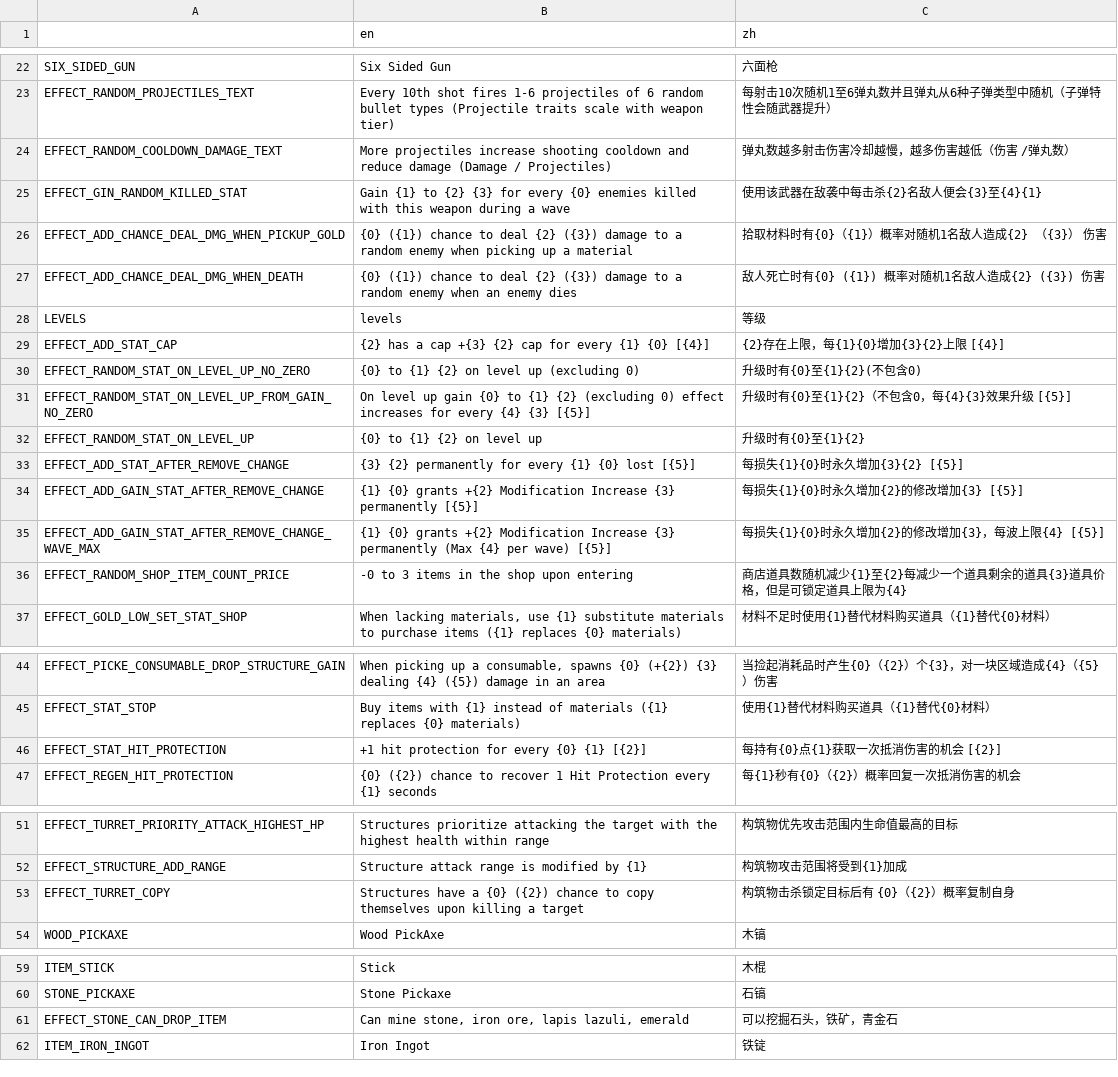
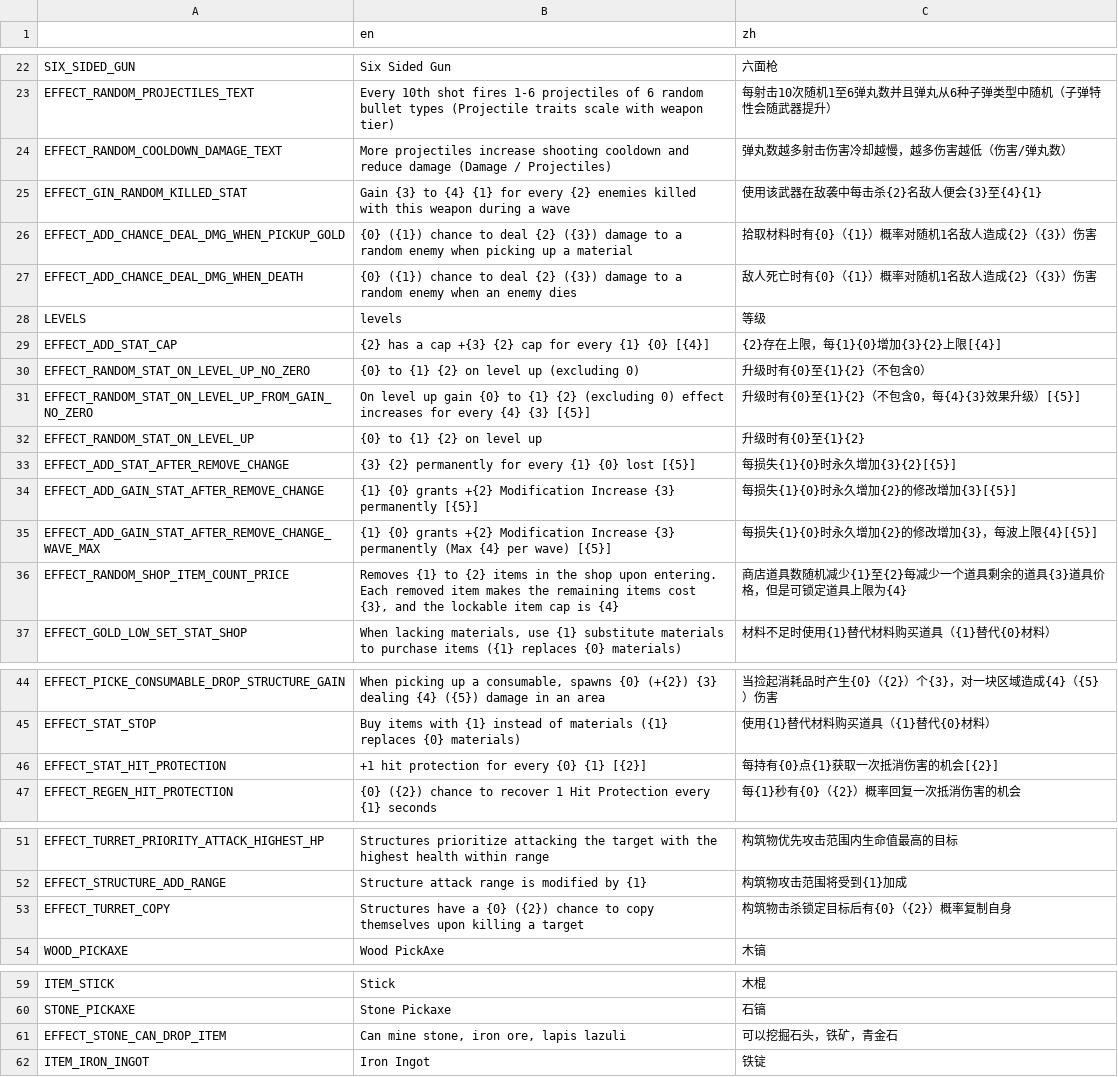
Before and after one commit to FengLiuFeseliud/Brotato-FengAddMods, a CSV file: translations/translations.csv, drawn as a sheet; only a part is shown, gaps mark what is left out.

```diff
--- a/translations/translations.csv
+++ b/translations/translations.csv
@@ -23,15 +23,15 @@ SIX_SIDED_GUN,Six Sided Gun,六面枪
 EFFECT_RANDOM_PROJECTILES_TEXT,Every 10th shot fires 1-6 projectiles of 6 random bullet types (Projectile traits scale with weapon tier),每射击10次随机1至6弹丸数并且弹丸从6种子弹类型中随机（子弹特性会随武器提升）
-EFFECT_RANDOM_COOLDOWN_DAMAGE_TEXT,More projectiles increase shooting cooldown and reduce damage (Damage / Projectiles),弹丸数越多射击伤害冷却越慢，越多伤害越低（伤害 /弹丸数）
-EFFECT_GIN_RANDOM_KILLED_STAT,Gain {1} to {2} {3} for every {0} enemies killed with this weapon during a wave,使用该武器在敌袭中每击杀{2}名敌人便会{3}至{4}{1}
-EFFECT_ADD_CHANCE_DEAL_DMG_WHEN_PICKUP_GOLD,{0} ({1}) chance to deal {2} ({3}) damage to a random enemy when picking up a material,拾取材料时有{0}（{1}）概率对随机1名敌人造成{2} （{3}） 伤害
-EFFECT_ADD_CHANCE_DEAL_DMG_WHEN_DEATH,{0} ({1}) chance to deal {2} ({3}) damage to a random enemy when an enemy dies,敌人死亡时有{0} ({1}) 概率对随机1名敌人造成{2} ({3}) 伤害
+EFFECT_RANDOM_COOLDOWN_DAMAGE_TEXT,More projectiles increase shooting cooldown and reduce damage (Damage / Projectiles),弹丸数越多射击伤害冷却越慢，越多伤害越低（伤害/弹丸数）
+EFFECT_GIN_RANDOM_KILLED_STAT,Gain {3} to {4} {1} for every {2} enemies killed with this weapon during a wave,使用该武器在敌袭中每击杀{2}名敌人便会{3}至{4}{1}
+EFFECT_ADD_CHANCE_DEAL_DMG_WHEN_PICKUP_GOLD,{0} ({1}) chance to deal {2} ({3}) damage to a random enemy when picking up a material,拾取材料时有{0}（{1}）概率对随机1名敌人造成{2}（{3}）伤害
+EFFECT_ADD_CHANCE_DEAL_DMG_WHEN_DEATH,{0} ({1}) chance to deal {2} ({3}) damage to a random enemy when an enemy dies,敌人死亡时有{0}（{1}）概率对随机1名敌人造成{2}（{3}）伤害
 LEVELS,levels,等级
-EFFECT_ADD_STAT_CAP,{2} has a cap +{3} {2} cap for every {1} {0} [{4}],"{2}存在上限，每{1}{0}增加{3}{2}上限 [{4}]"
-EFFECT_RANDOM_STAT_ON_LEVEL_UP_NO_ZERO,{0} to {1} {2} on level up (excluding 0),升级时有{0}至{1}{2}(不包含0)
-EFFECT_RANDOM_STAT_ON_LEVEL_UP_FROM_GAIN_NO_ZERO,On level up gain {0} to {1} {2} (excluding 0) effect increases for every {4} {3} [{5}],"升级时有{0}至{1}{2}（不包含0，每{4}{3}效果升级 [{5}]"
+EFFECT_ADD_STAT_CAP,{2} has a cap +{3} {2} cap for every {1} {0} [{4}],"{2}存在上限，每{1}{0}增加{3}{2}上限[{4}]"
+EFFECT_RANDOM_STAT_ON_LEVEL_UP_NO_ZERO,{0} to {1} {2} on level up (excluding 0),升级时有{0}至{1}{2}（不包含0）
+EFFECT_RANDOM_STAT_ON_LEVEL_UP_FROM_GAIN_NO_ZERO,On level up gain {0} to {1} {2} (excluding 0) effect increases for every {4} {3} [{5}],"升级时有{0}至{1}{2}（不包含0，每{4}{3}效果升级）[{5}]"
 EFFECT_RANDOM_STAT_ON_LEVEL_UP,{0} to {1} {2} on level up,升级时有{0}至{1}{2}
-EFFECT_ADD_STAT_AFTER_REMOVE_CHANGE,{3} {2} permanently for every {1} {0} lost [{5}],每损失{1}{0}时永久增加{3}{2} [{5}]
-EFFECT_ADD_GAIN_STAT_AFTER_REMOVE_CHANGE,{1} {0} grants +{2} Modification Increase {3} permanently [{5}],每损失{1}{0}时永久增加{2}的修改增加{3} [{5}]
-EFFECT_ADD_GAIN_STAT_AFTER_REMOVE_CHANGE_WAVE_MAX,{1} {0} grants +{2} Modification Increase {3} permanently (Max {4} per wave) [{5}],"每损失{1}{0}时永久增加{2}的修改增加{3}，每波上限{4} [{5}]"
-EFFECT_RANDOM_SHOP_ITEM_COUNT_PRICE,-0 to 3 items in the shop upon entering,"商店道具数随机减少{1}至{2}每减少一个道具剩余的道具{3}道具价格，但是可锁定道具上限为{4}"
+EFFECT_ADD_STAT_AFTER_REMOVE_CHANGE,{3} {2} permanently for every {1} {0} lost [{5}],每损失{1}{0}时永久增加{3}{2}[{5}]
+EFFECT_ADD_GAIN_STAT_AFTER_REMOVE_CHANGE,{1} {0} grants +{2} Modification Increase {3} permanently [{5}],每损失{1}{0}时永久增加{2}的修改增加{3}[{5}]
+EFFECT_ADD_GAIN_STAT_AFTER_REMOVE_CHANGE_WAVE_MAX,{1} {0} grants +{2} Modification Increase {3} permanently (Max {4} per wave) [{5}],"每损失{1}{0}时永久增加{2}的修改增加{3}，每波上限{4}[{5}]"
+EFFECT_RANDOM_SHOP_ITEM_COUNT_PRICE,"Removes {1} to {2} items in the shop upon entering. Each removed item makes the remaining items cost {3}, and the lockable item cap is {4}","商店道具数随机减少{1}至{2}每减少一个道具剩余的道具{3}道具价格，但是可锁定道具上限为{4}"
 EFFECT_GOLD_LOW_SET_STAT_SHOP,"When lacking materials, use {1} substitute materials to purchase items ({1} replaces {0} materials)",材料不足时使用{1}替代材料购买道具（{1}替代{0}材料）
@@ -45,3 +45,3 @@ EFFECT_PICKE_CONSUMABLE_DROP_STRUCTURE_GAIN,"When picking up a consumable, spawn
 EFFECT_STAT_STOP,"Buy items with {1} instead of materials ({1} replaces {0} materials)",使用{1}替代材料购买道具（{1}替代{0}材料）
-EFFECT_STAT_HIT_PROTECTION,"+1 hit protection for every {0} {1} [{2}]",每持有{0}点{1}获取一次抵消伤害的机会 [{2}]
+EFFECT_STAT_HIT_PROTECTION,"+1 hit protection for every {0} {1} [{2}]",每持有{0}点{1}获取一次抵消伤害的机会[{2}]
 EFFECT_REGEN_HIT_PROTECTION,"{0} ({2}) chance to recover 1 Hit Protection every {1} seconds",每{1}秒有{0}（{2}）概率回复一次抵消伤害的机会
@@ -52,3 +52,3 @@ EFFECT_TURRET_PRIORITY_ATTACK_HIGHEST_HP,"Structures prioritize attacking the ta
 EFFECT_STRUCTURE_ADD_RANGE,"Structure attack range is modified by {1}",构筑物攻击范围将受到{1}加成
-EFFECT_TURRET_COPY,"Structures have a {0} ({2}) chance to copy themselves upon killing a target",构筑物击杀锁定目标后有 {0}（{2}）概率复制自身
+EFFECT_TURRET_COPY,"Structures have a {0} ({2}) chance to copy themselves upon killing a target",构筑物击杀锁定目标后有{0}（{2}）概率复制自身
 WOOD_PICKAXE,Wood PickAxe,木镐
@@ -60,3 +60,3 @@ ITEM_STICK,Stick,木棍
 STONE_PICKAXE,Stone Pickaxe,石镐
-EFFECT_STONE_CAN_DROP_ITEM,"Can mine stone, iron ore, lapis lazuli, emerald",可以挖掘石头，铁矿，青金石
+EFFECT_STONE_CAN_DROP_ITEM,"Can mine stone, iron ore, lapis lazuli",可以挖掘石头，铁矿，青金石
 ITEM_IRON_INGOT,Iron Ingot,铁锭
```
Also changed, not shown: 13 other files.
